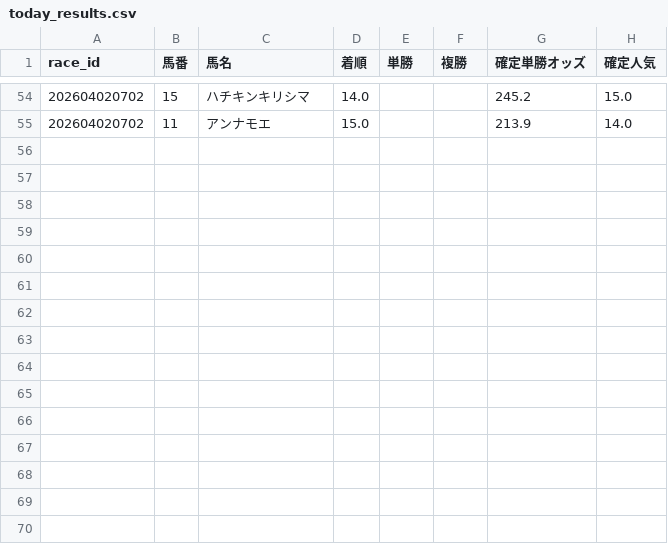
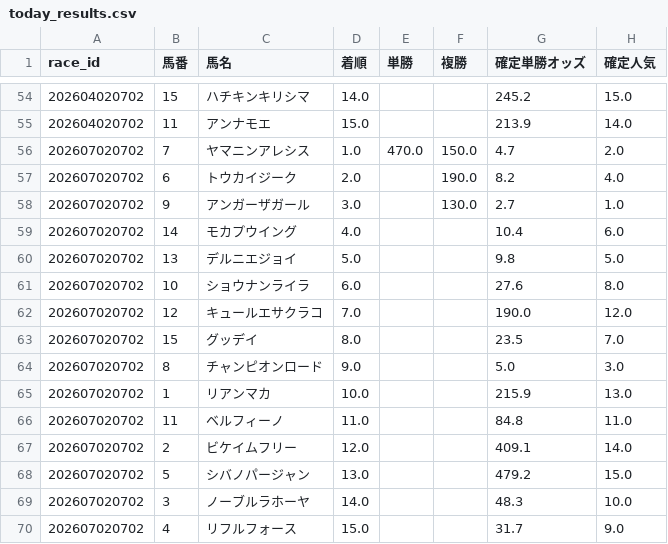
Before and after one commit to fu-ga306/keiba-ai, a CSV file: today_results.csv, drawn as a sheet; only a part is shown, gaps mark what is left out.

```diff
--- a/today_results.csv
+++ b/today_results.csv
@@ -55 +55,16 @@
 202604020702,11,アンナモエ,15.0,,,213.9,14.0
+202607020702,7,ヤマニンアレシス,1.0,470.0,150.0,4.7,2.0
+202607020702,6,トウカイジーク,2.0,,190.0,8.2,4.0
+202607020702,9,アンガーザガール,3.0,,130.0,2.7,1.0
+202607020702,14,モカプウイング,4.0,,,10.4,6.0
+202607020702,13,デルニエジョイ,5.0,,,9.8,5.0
+202607020702,10,ショウナンライラ,6.0,,,27.6,8.0
+202607020702,12,キュールエサクラコ,7.0,,,190.0,12.0
+202607020702,15,グッデイ,8.0,,,23.5,7.0
+202607020702,8,チャンピオンロード,9.0,,,5.0,3.0
+202607020702,1,リアンマカ,10.0,,,215.9,13.0
+202607020702,11,ベルフィーノ,11.0,,,84.8,11.0
+202607020702,2,ビケイムフリー,12.0,,,409.1,14.0
+202607020702,5,シバノパージャン,13.0,,,479.2,15.0
+202607020702,3,ノーブルラホーヤ,14.0,,,48.3,10.0
+202607020702,4,リフルフォース,15.0,,,31.7,9.0
```
Also changed, not shown: odds_history.csv, today_bets.csv, 1 other file.
